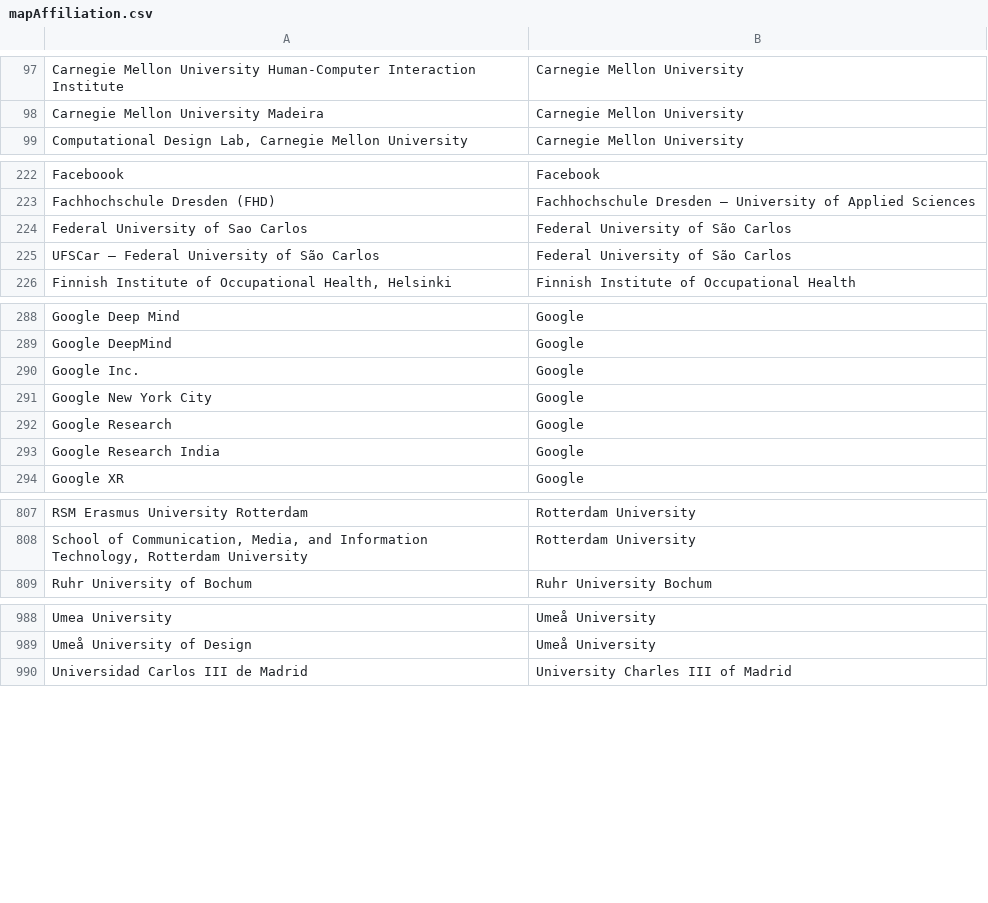
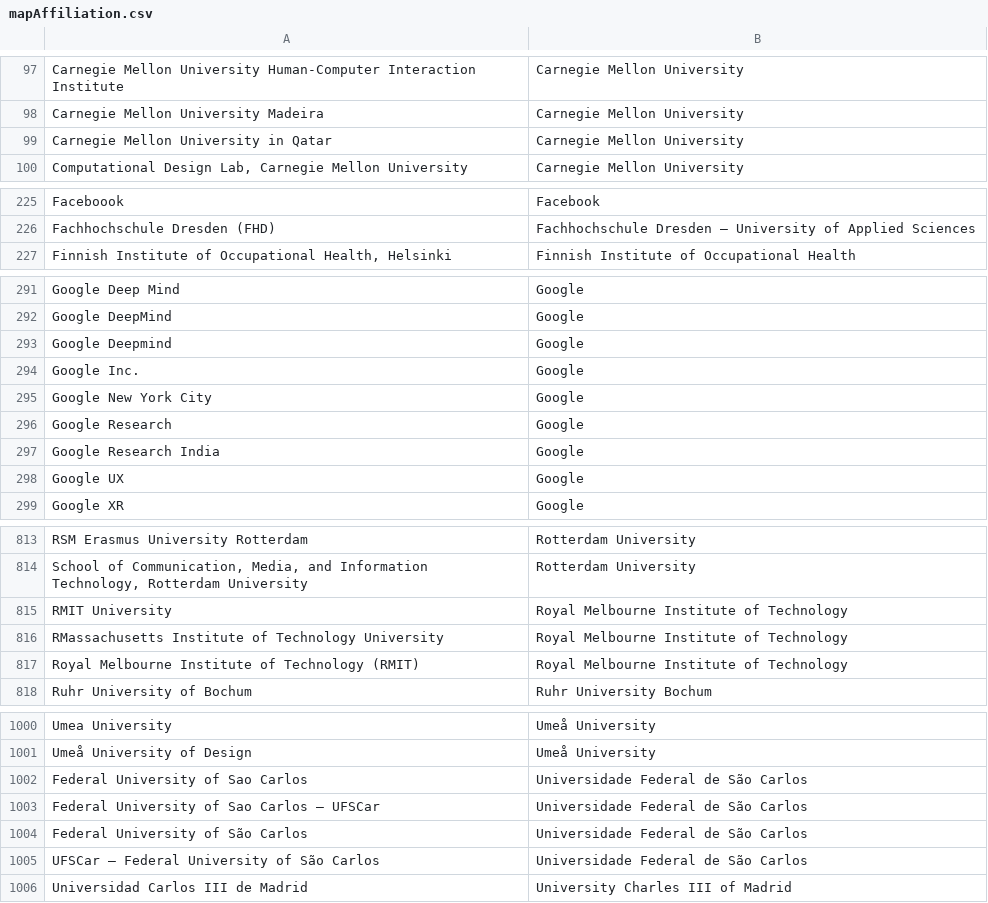
Before and after one commit to sven-mayer/chi-statistics, a CSV file: utils/mapAffiliation.csv, drawn as a sheet; only a part is shown, gaps mark what is left out; removed rows and columns are numbered as before the commit, all else as after; the diff covers the shown part only; the diff names each change by its address in the sheet, - before the commit and + after, or states it on an @@ line.

```diff
--- a/utils/mapAffiliation.csv
+++ b/utils/mapAffiliation.csv
+row 99: Carnegie Mellon University in Qatar | Carnegie Mellon University
-row 224: Federal University of Sao Carlos | Federal University of São Carlos
-row 225: UFSCar – Federal University of São Carlos | Federal University of São Carlos
+row 293: Google Deepmind | Google
+row 298: Google UX | Google
+row 815: RMIT University | Royal Melbourne Institute of Technology
+row 816: RMassachusetts Institute of Technology University | Royal Melbourne Institute of Technology
+row 817: Royal Melbourne Institute of Technology (RMIT) | Royal Melbourne Institute of Technology
+row 1002: Federal University of Sao Carlos | Universidade Federal de São Carlos
+row 1003: Federal University of Sao Carlos – UFSCar | Universidade Federal de São Carlos
+row 1004: Federal University of São Carlos | Universidade Federal de São Carlos
+row 1005: UFSCar – Federal University of São Carlos | Universidade Federal de São Carlos
```
Also changed, not shown: 13 added rows, 2 removed rows and 2 edited cells elsewhere in this file, utils/mapAffiliationDefault.csv.
